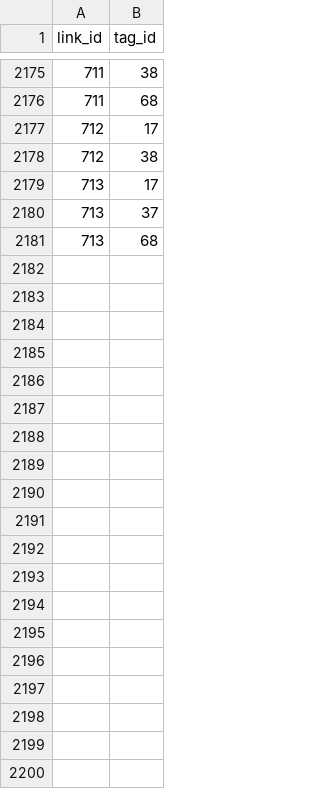
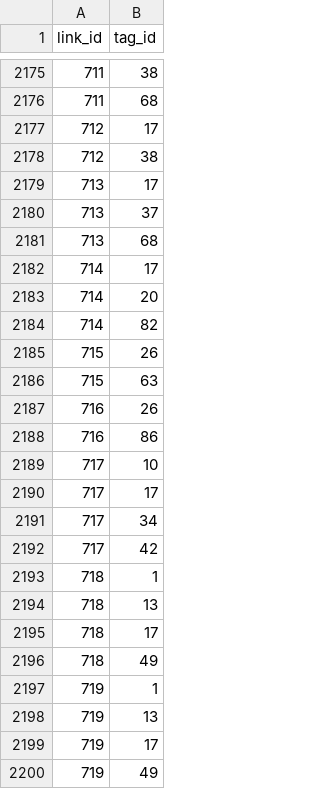
Before and after one commit to AlexandruIca/Stuff, a CSV file: data/links_tags.csv, drawn as a sheet; only a part is shown, gaps mark what is left out; the diff covers the shown part only; the diff names each change by its address in the sheet, - before the commit and + after, or states it on an @@ line.

```diff
--- a/data/links_tags.csv
+++ b/data/links_tags.csv
+row 2182: 714 | 17
+row 2183: 714 | 20
+row 2184: 714 | 82
+row 2185: 715 | 26
+row 2186: 715 | 63
+row 2187: 716 | 26
+row 2188: 716 | 86
+row 2189: 717 | 10
+row 2190: 717 | 17
+row 2191: 717 | 34
+row 2192: 717 | 42
+row 2193: 718 | 1
+row 2194: 718 | 13
+row 2195: 718 | 17
+row 2196: 718 | 49
+row 2197: 719 | 1
+row 2198: 719 | 13
+row 2199: 719 | 17
+row 2200: 719 | 49
```
Also changed, not shown: 46 added rows elsewhere in this file, data/links.csv, data/tags.csv, 1 other file.
